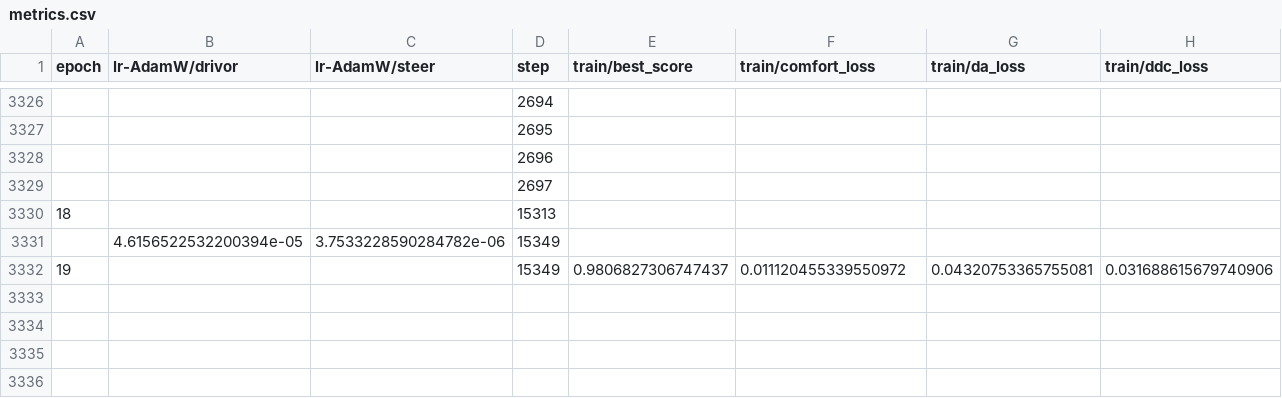
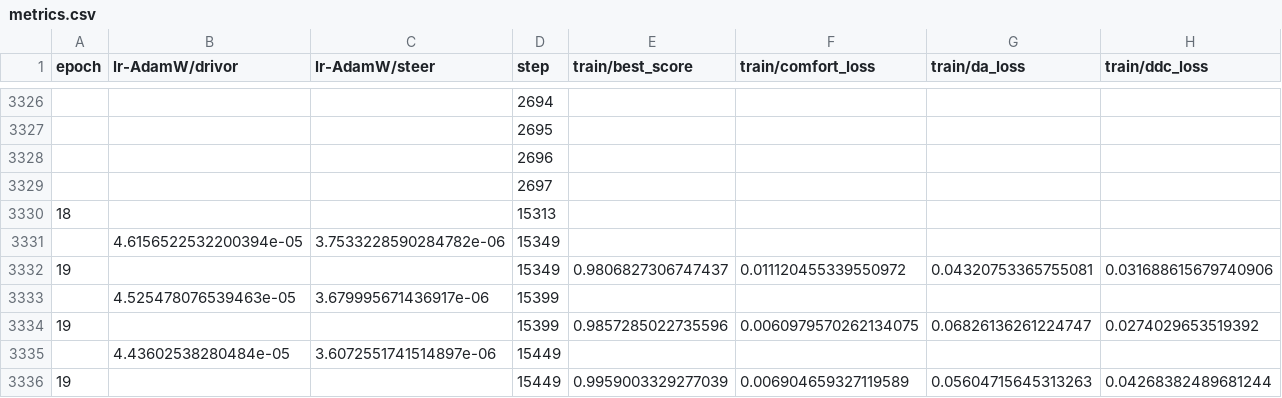
Before and after one commit to John122-art/Drivor-St-no-check-frozen, a CSV file: exp/ke/scratch_lang_capatch_nogm_vitb_8gpu_b16_25ep/11.19_16.26/lightning_logs/version_0/metrics.csv, drawn as a sheet; only a part is shown, gaps mark what is left out; rows hold the shown columns only; the diff names each change by its address in the sheet, - before the commit and + after, or states it on an @@ line.

```diff
--- a/exp/ke/scratch_lang_capatch_nogm_vitb_8gpu_b16_25ep/11.19_16.26/lightning_logs/version_0/metrics.csv
+++ b/exp/ke/scratch_lang_capatch_nogm_vitb_8gpu_b16_25ep/11.19_16.26/lightning_logs/version_0/metrics.csv
+row 3333:  | 4.525478076539463e-05 | 3.679995671436917e-06 | 15399
+row 3334: 19 |  |  | 15399 | 0.9857285022735596 | 0.0060979570262134075 | 0.06826136261224747 | 0.0274029653519392
+row 3335:  | 4.43602538280484e-05 | 3.6072551741514897e-06 | 15449
+row 3336: 19 |  |  | 15449 | 0.9959003329277039 | 0.006904659327119589 | 0.05604715645313263 | 0.04268382489681244
```
Also changed, not shown: exp/ke/scratch_langfrozen_noground_capatch_nogm_vitb_8gpu_b16_25ep/11.20_12.52/lightning_logs/version_0/metrics.csv, 3 other files.
